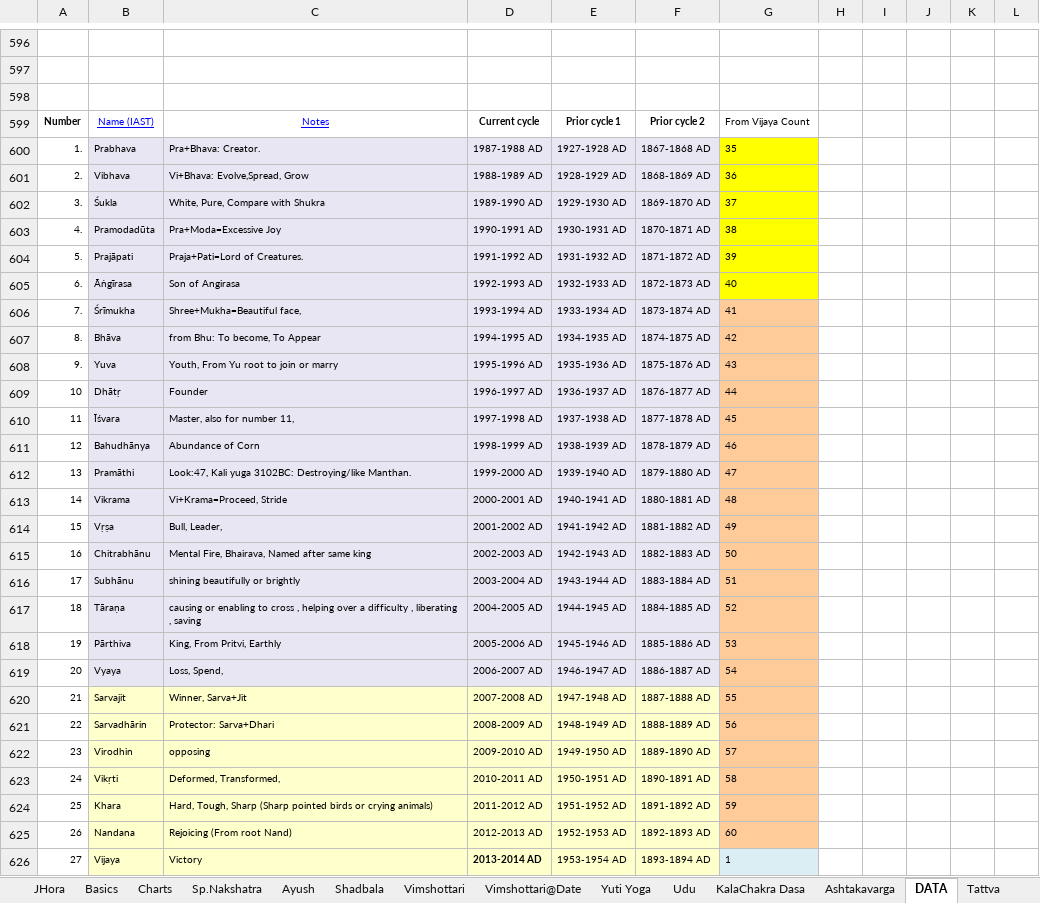
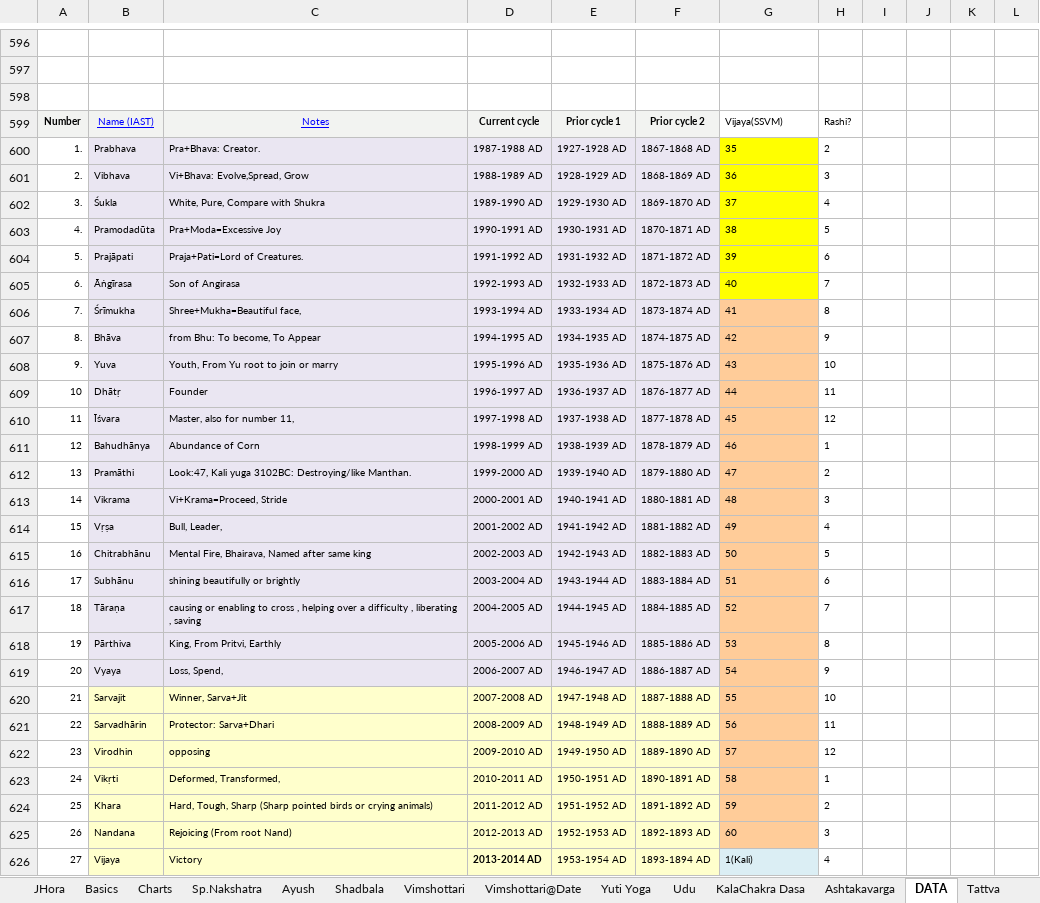
Before and after one commit to SanjayPrabhakaran/HoraGanaka, an Excel workbook: HoraGanaka.xlsx, sheet DATA, drawn as a sheet; only a part is shown, gaps mark what is left out; values as stored, in another font and other column widths than the file's, no borders; conditional formats and table styles not drawn; the diff covers the shown part only; the diff names each change by its address in the sheet, - before the commit and + after, or states it on an @@ line.

```diff
--- a/HoraGanaka.xlsx (sheet DATA)
+++ b/HoraGanaka.xlsx (sheet DATA)
-A599:F599 fill: none
+A599:F599 fill: #F2F3F1
-G599: From Vijaya Count
+G599: Vijaya(SSVM)
-H599: (empty)
+H599: Rashi?
-H600: (empty)
+H600: 2
-H601: (empty)
+H601: 3
-H602: (empty)
+H602: 4
-H603: (empty)
+H603: 5
-H604: (empty)
+H604: 6
-H605: (empty)
+H605: 7
-H606: (empty)
+H606: 8
-H607: (empty)
+H607: 9
-H608: (empty)
+H608: 10
-H609: (empty)
+H609: 11
-H610: (empty)
+H610: 12
-H611: (empty)
+H611: 1
-H612: (empty)
+H612: 2
-H613: (empty)
+H613: 3
-H614: (empty)
+H614: 4
-H615: (empty)
+H615: 5
-H616: (empty)
+H616: 6
-H617: (empty)
+H617: 7
-H618: (empty)
+H618: 8
-H619: (empty)
+H619: 9
-H620: (empty)
+H620: 10
-H621: (empty)
+H621: 11
-H622: (empty)
+H622: 12
-H623: (empty)
+H623: 1
-H624: (empty)
+H624: 2
-H625: (empty)
+H625: 3
-G626: 1
+G626: 1(Kali)
-H626: (empty)
+H626: 4
```
Also changed, not shown: 46 edited cells and cell formats elsewhere in this sheet, sheet Vimshottari, sheet Udu, sheet NarayanaDasa, sheet Vimshottari@Date, sheet Progressions, sheet WorkSheet, 5 more sheets, formulas that keep their value, hidden cells, charts or pictures.
